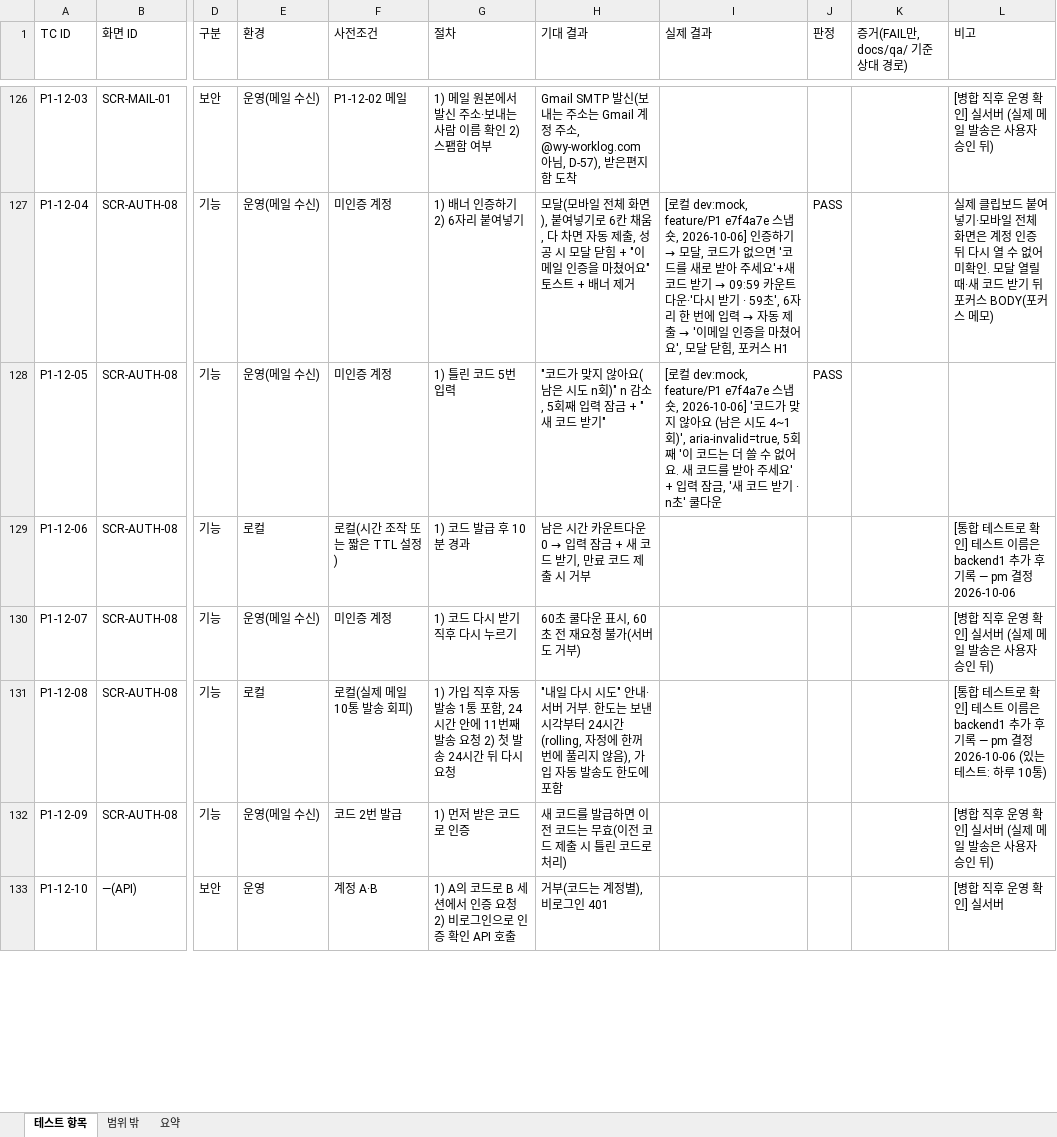
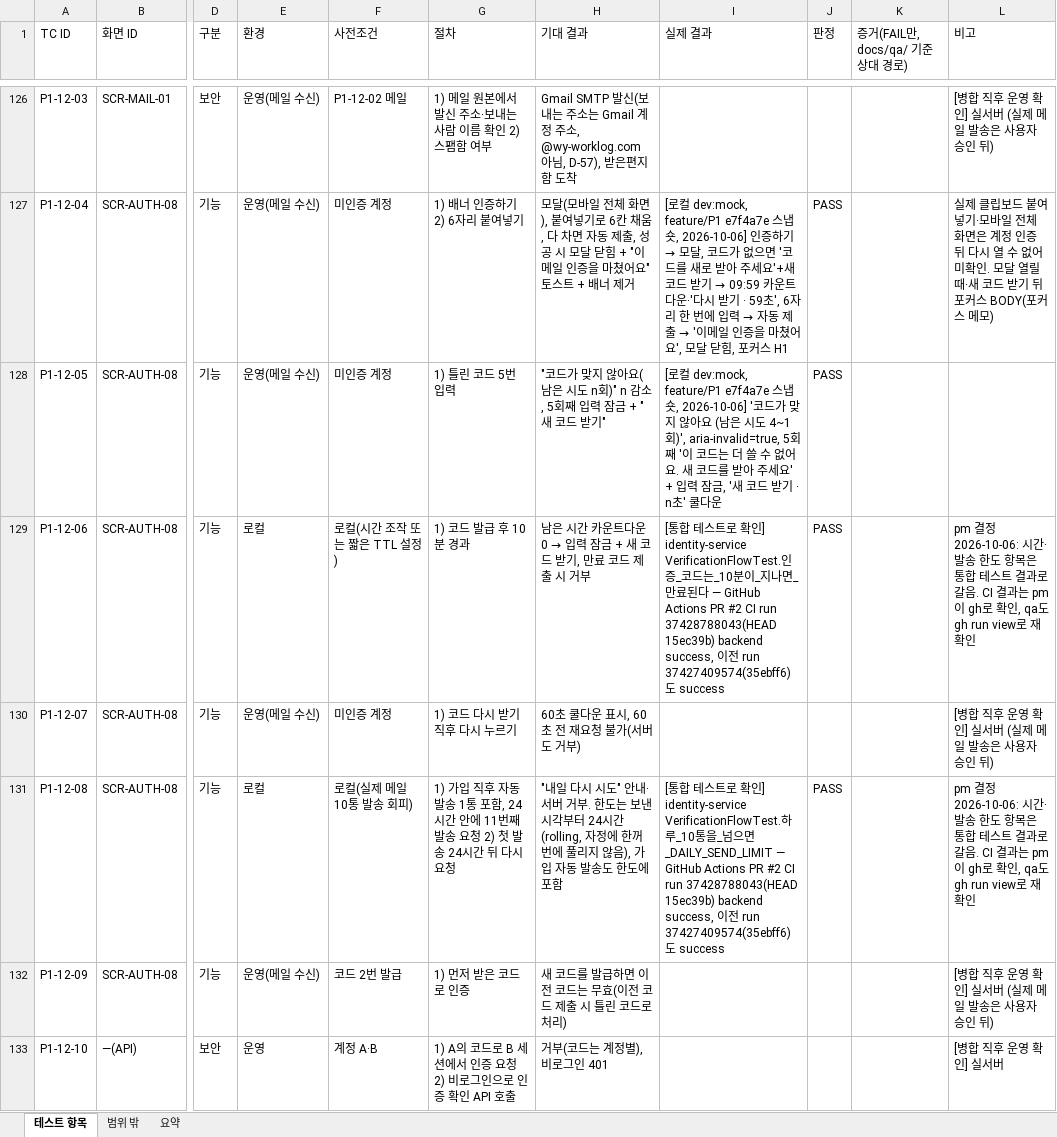
Before and after one commit to tungasa200/erp-project, an Excel workbook: docs/qa/P1-화면테스트_v1.0.xlsx, sheet 테스트 항목, drawn as a sheet; only a part is shown, gaps mark what is left out; values as stored, in another font and other column widths than the file's, no cell formats; the diff covers the shown part only; the diff names each change by its address in the sheet, - before the commit and + after, or states it on an @@ line.

```diff
--- a/docs/qa/P1-화면테스트_v1.0.xlsx (sheet 테스트 항목)
+++ b/docs/qa/P1-화면테스트_v1.0.xlsx (sheet 테스트 항목)
-I129 (실제 결과): (empty)
+I129 (실제 결과): [통합 테스트로 확인] identity-service VerificationFlowTest.인증_코드는_10분이_지나면_만료된다 — GitHub Actions PR #2 CI run 37428788043(HEAD 15ec39b) backend success, 이전 run 37427409574(35ebff6)도 success
-J129 (판정): (empty)
+J129 (판정): PASS
-L129 (비고): [통합 테스트로 확인] 테스트 이름은 backend1 추가 후 기록 — pm 결정 2026-10-06
+L129 (비고): pm 결정 2026-10-06: 시간·발송 한도 항목은 통합 테스트 결과로 갈음. CI 결과는 pm이 gh로 확인, qa도 gh run view로 재확인
-I131 (실제 결과): (empty)
+I131 (실제 결과): [통합 테스트로 확인] identity-service VerificationFlowTest.하루_10통을_넘으면_DAILY_SEND_LIMIT — GitHub Actions PR #2 CI run 37428788043(HEAD 15ec39b) backend success, 이전 run 37427409574(35ebff6)도 success
-J131 (판정): (empty)
+J131 (판정): PASS
-L131 (비고): [통합 테스트로 확인] 테스트 이름은 backend1 추가 후 기록 — pm 결정 2026-10-06 (있는 테스트: 하루 10통)
+L131 (비고): pm 결정 2026-10-06: 시간·발송 한도 항목은 통합 테스트 결과로 갈음. CI 결과는 pm이 gh로 확인, qa도 gh run view로 재확인
```
Also changed, not shown: 44 edited cells elsewhere in this sheet, sheet 요약, cell formats.
